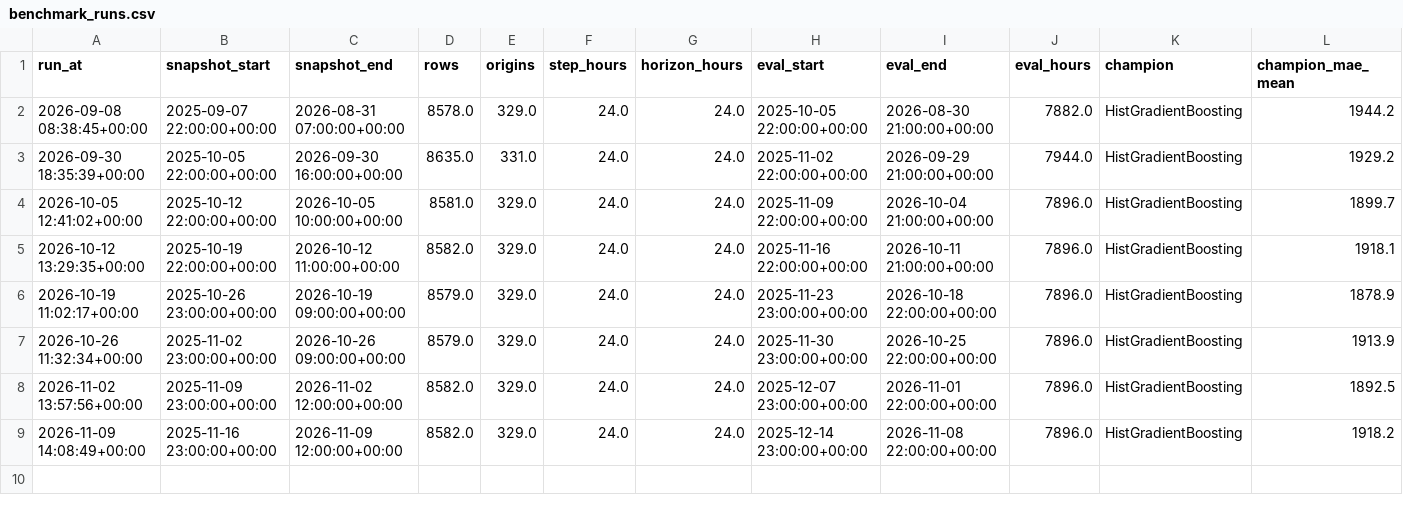
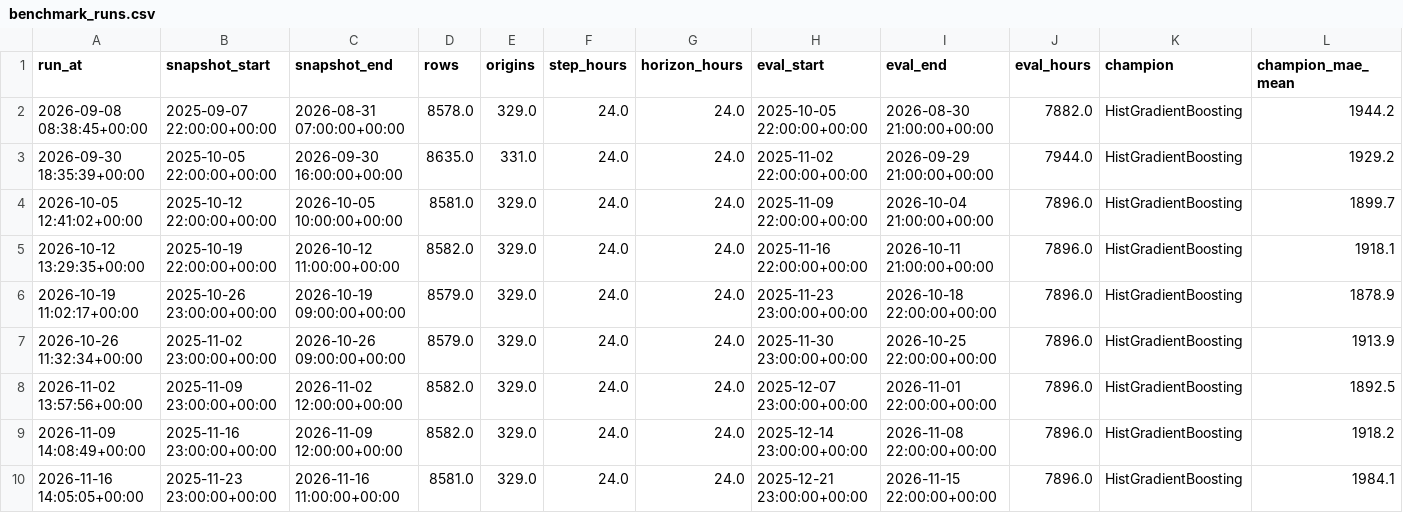
Before and after one commit to jyotishmanh07/stromblick, a CSV file: reports/history/benchmark_runs.csv, drawn as a sheet; only a part is shown; rows hold the shown columns only; the diff names each change by its address in the sheet, - before the commit and + after, or states it on an @@ line.

```diff
--- a/reports/history/benchmark_runs.csv
+++ b/reports/history/benchmark_runs.csv
+row 10: 2026-11-16 14:05:05+00:00 | 2025-11-23 23:00:00+00:00 | 2026-11-16 11:00:00+00:00 | 8581.0 | 329.0 | 24.0 | 24.0 | 2025-12-21 23:00:00+00:00 | 2026-11-15 22:00:00+00:00 | 7896.0 | HistGradientBoosting | 1984.1
```
Also changed, not shown: data/clean/demand_hourly.csv, reports/benchmark_champion_hourly.csv, 22 other files.
